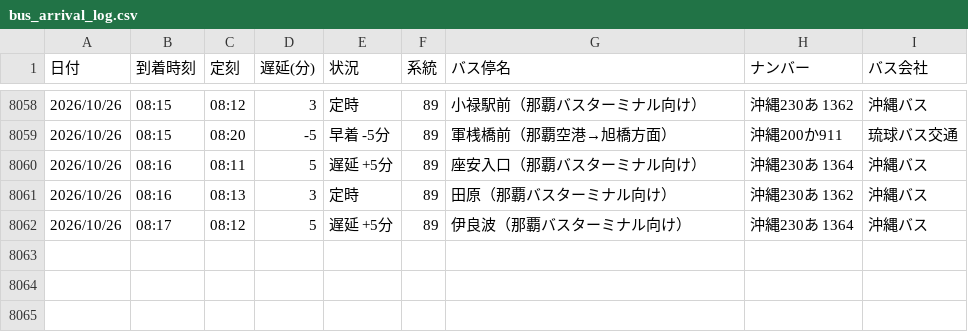
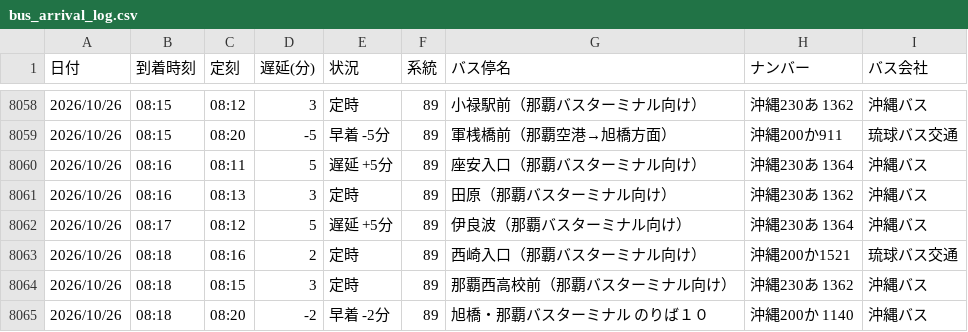
Before and after one commit to uy819/bus-analysis, a CSV file: bus_arrival_log.csv, drawn as a sheet; only a part is shown, gaps mark what is left out.

```diff
--- a/bus_arrival_log.csv
+++ b/bus_arrival_log.csv
@@ -8062 +8062,4 @@
 2026/10/26,08:17,08:12,5,遅延 +5分,89,伊良波（那覇バスターミナル向け）,沖縄230あ 1364,沖縄バス
+2026/10/26,08:18,08:16,2,定時,89,西崎入口（那覇バスターミナル向け）,沖縄200か1521,琉球バス交通
+2026/10/26,08:18,08:15,3,定時,89,那覇西高校前（那覇バスターミナル向け）,沖縄230あ 1362,沖縄バス
+2026/10/26,08:18,08:20,-2,早着 -2分,89,旭橋・那覇バスターミナル　のりば１０,沖縄200か 1140,沖縄バス
```
Also changed, not shown: 1 other file.
